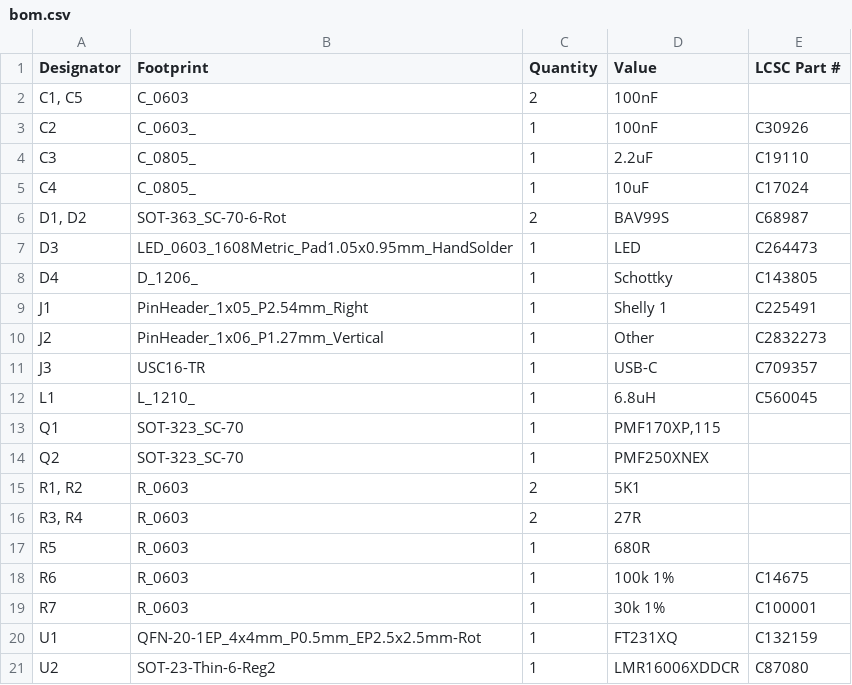
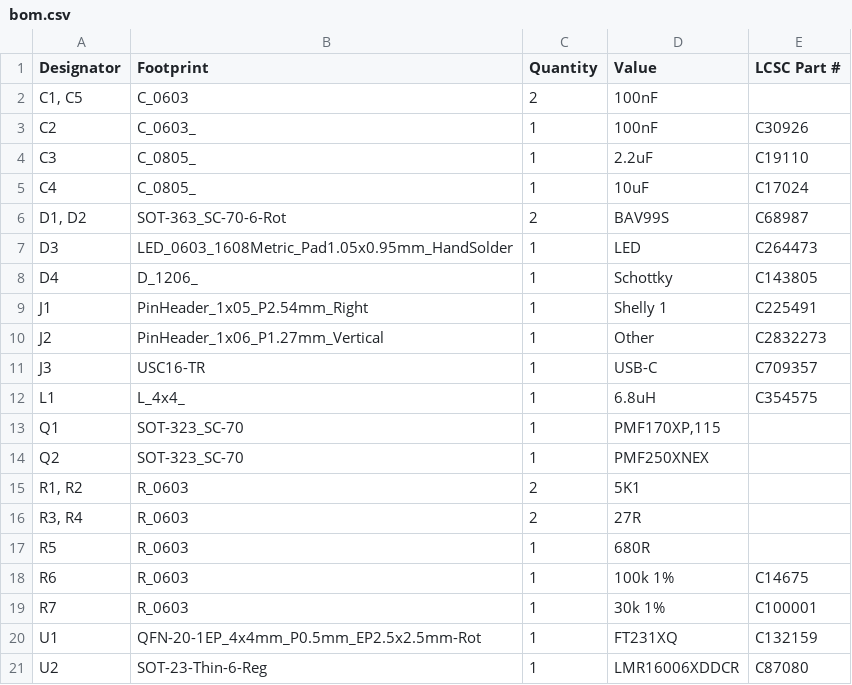
Before and after one commit to revk/Tasmotizer-PCB, a CSV file: PCB/Tas/production/bom.csv, drawn as a sheet.

Commit message:
Put back regulator inductor part

```diff
--- a/PCB/Tas/production/bom.csv
+++ b/PCB/Tas/production/bom.csv
@@ -11,3 +11,3 @@ J2,PinHeader_1x06_P1.27mm_Vertical,1,Other,C2832273
 J3,USC16-TR,1,USB-C,C709357
-L1,L_1210_,1,6.8uH,C560045
+L1,L_4x4_,1,6.8uH,C354575
 Q1,SOT-323_SC-70,1,"PMF170XP,115",
@@ -20,2 +20,2 @@ R7,R_0603,1,30k 1%,C100001
 U1,QFN-20-1EP_4x4mm_P0.5mm_EP2.5x2.5mm-Rot,1,FT231XQ,C132159
-U2,SOT-23-Thin-6-Reg2,1,LMR16006XDDCR,C87080
+U2,SOT-23-Thin-6-Reg,1,LMR16006XDDCR,C87080
```
Also changed, not shown: 7 other files.
